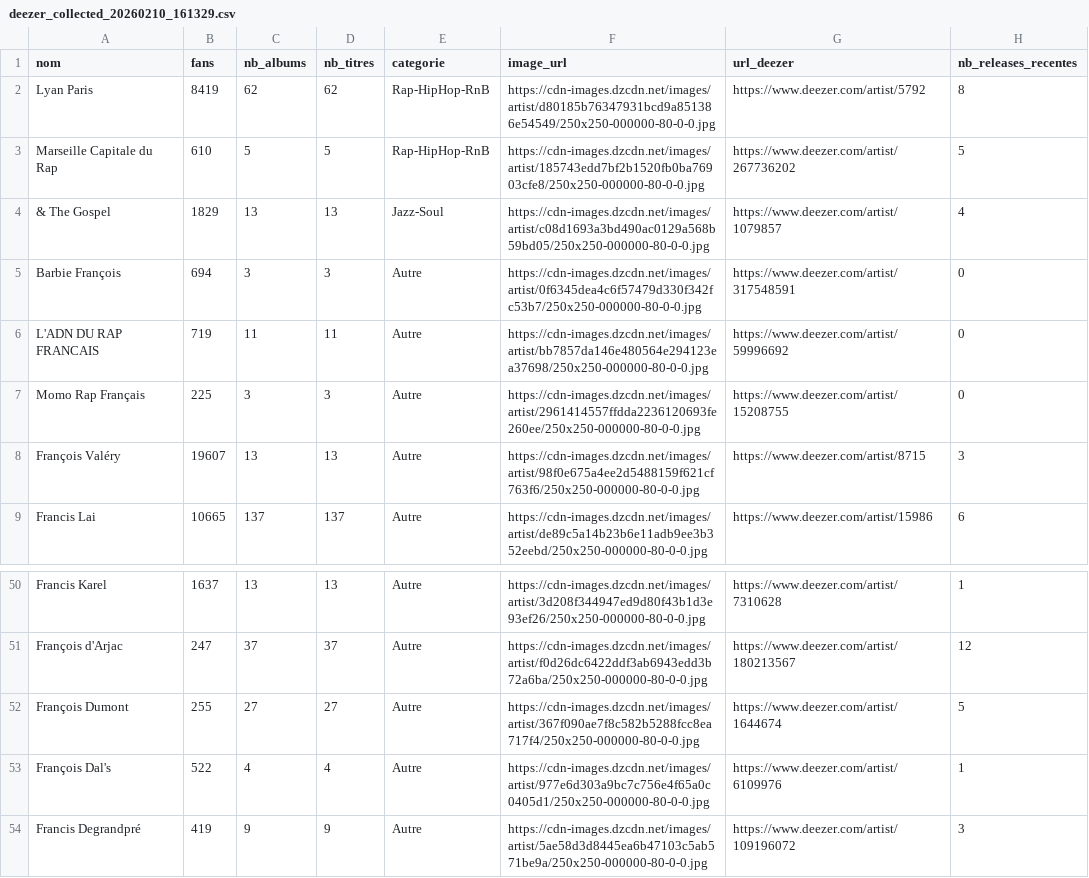
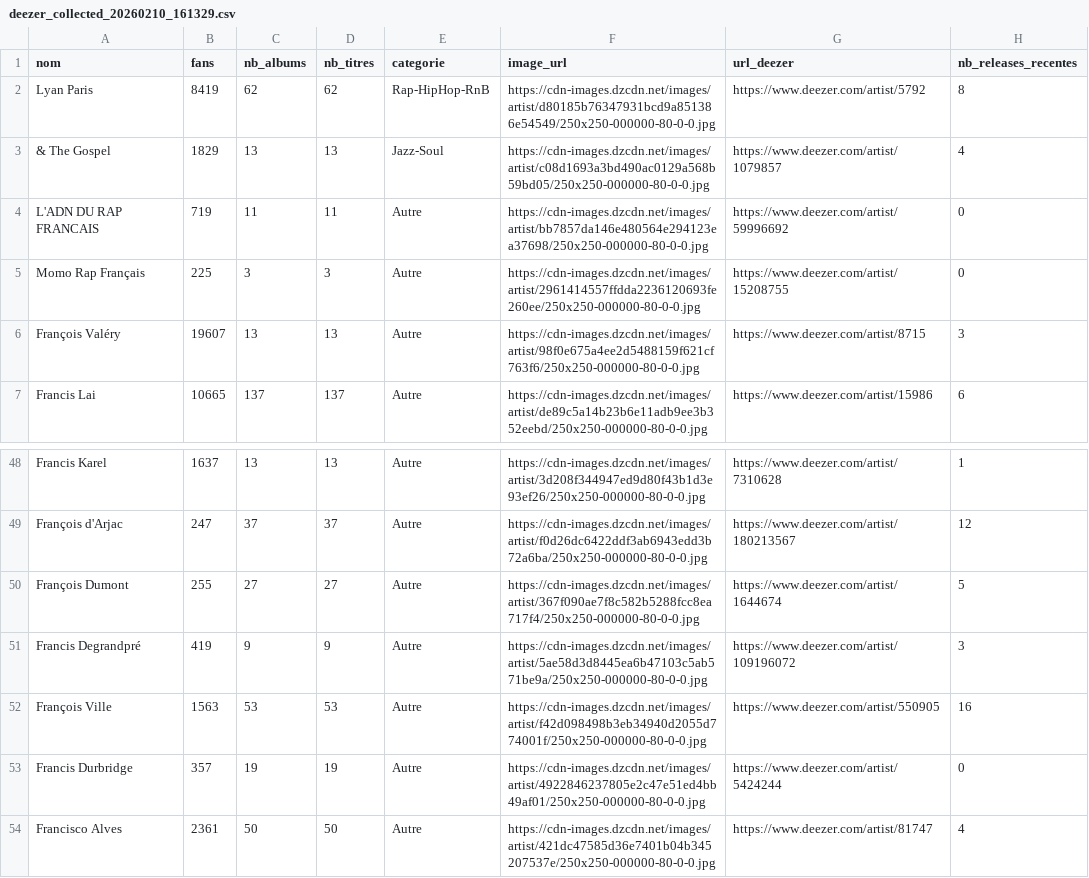
Before and after one commit to jennykarim45-ai/Music_Talent_Radar, a CSV file: data/deezer_collected_20260210_161329.csv, drawn as a sheet; only a part is shown, gaps mark what is left out; the shorter side is filled out with more unchanged rows.

```diff
--- a/data/deezer_collected_20260210_161329.csv
+++ b/data/deezer_collected_20260210_161329.csv
@@ -2,5 +2,3 @@ nom,fans,nb_albums,nb_titres,categorie,image_url,url_deezer,nb_releases_recentes
 Lyan Paris,8419,62,62,Rap-HipHop-RnB,https://cdn-images.dzcdn.net/images/artist/d80185b76347931bcd9a851386e54549/250x250-000000-80-0-0.jpg,https://www.deezer.com/artist/5792,8
-Marseille Capitale du Rap,610,5,5,Rap-HipHop-RnB,https://cdn-images.dzcdn.net/images/artist/185743edd7bf2b1520fb0ba76903cfe8/250x250-000000-80-0-0.jpg,https://www.deezer.com/artist/267736202,5
 & The Gospel,1829,13,13,Jazz-Soul,https://cdn-images.dzcdn.net/images/artist/c08d1693a3bd490ac0129a568b59bd05/250x250-000000-80-0-0.jpg,https://www.deezer.com/artist/1079857,4
-Barbie François,694,3,3,Autre,https://cdn-images.dzcdn.net/images/artist/0f6345dea4c6f57479d330f342fc53b7/250x250-000000-80-0-0.jpg,https://www.deezer.com/artist/317548591,0
 L'ADN DU RAP FRANCAIS,719,11,11,Autre,https://cdn-images.dzcdn.net/images/artist/bb7857da146e480564e294123ea37698/250x250-000000-80-0-0.jpg,https://www.deezer.com/artist/59996692,0
@@ -52,3 +50,2 @@ François d'Arjac,247,37,37,Autre,https://cdn-images.dzcdn.net/images/artist/f0d
 François Dumont,255,27,27,Autre,https://cdn-images.dzcdn.net/images/artist/367f090ae7f8c582b5288fcc8ea717f4/250x250-000000-80-0-0.jpg,https://www.deezer.com/artist/1644674,5
-François Dal's,522,4,4,Autre,https://cdn-images.dzcdn.net/images/artist/977e6d303a9bc7c756e4f65a0c0405d1/250x250-000000-80-0-0.jpg,https://www.deezer.com/artist/6109976,1
 Francis Degrandpré,419,9,9,Autre,https://cdn-images.dzcdn.net/images/artist/5ae58d3d8445ea6b47103c5ab571be9a/250x250-000000-80-0-0.jpg,https://www.deezer.com/artist/109196072,3
```
Also changed, not shown: artist_urls.csv, data/deezer_collected_20260211_084003.csv, 8 other files.
